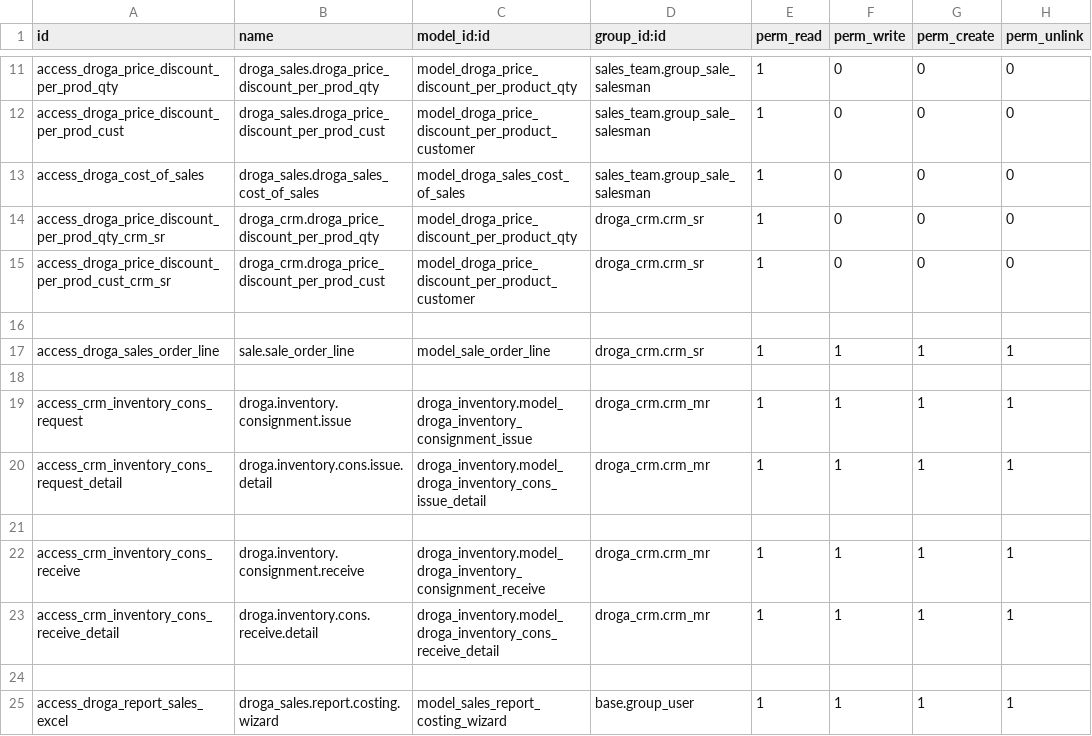
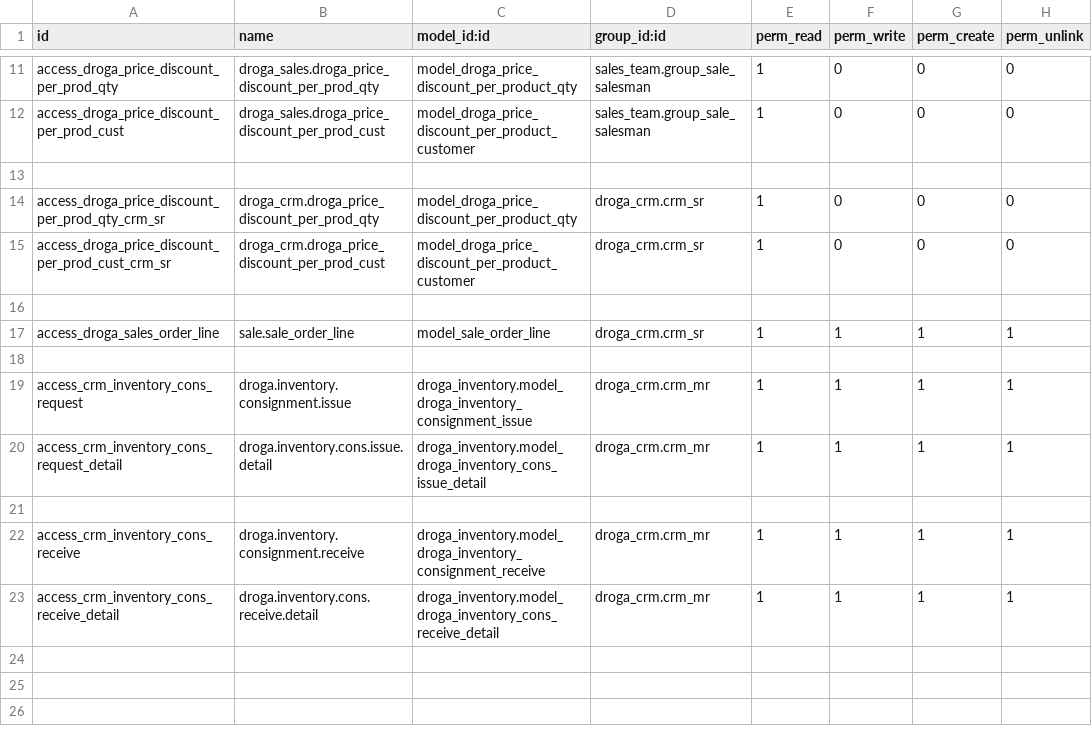
Before and after one commit to phillmona-dev/ecs_erp, a CSV file: droga_sales/security/ir.model.access.csv, drawn as a sheet; only a part is shown, gaps mark what is left out; the diff names each change by its address in the sheet, - before the commit and + after, or states it on an @@ line.

```diff
--- a/droga_sales/security/ir.model.access.csv
+++ b/droga_sales/security/ir.model.access.csv
-row 13: access_droga_cost_of_sales | droga_sales.droga_sales_cost_of_sales | model_droga_sales_cost_of_sales | sales_team.group_sale_salesman | 1 | 0 | 0 | 0
+row 13: (empty)
-row 24: (empty)
-row 25: access_droga_report_sales_excel | droga_sales.report.costing.wizard | model_sales_report_costing_wizard | base.group_user | 1 | 1 | 1 | 1
```
Also changed, not shown: 4 other files.
